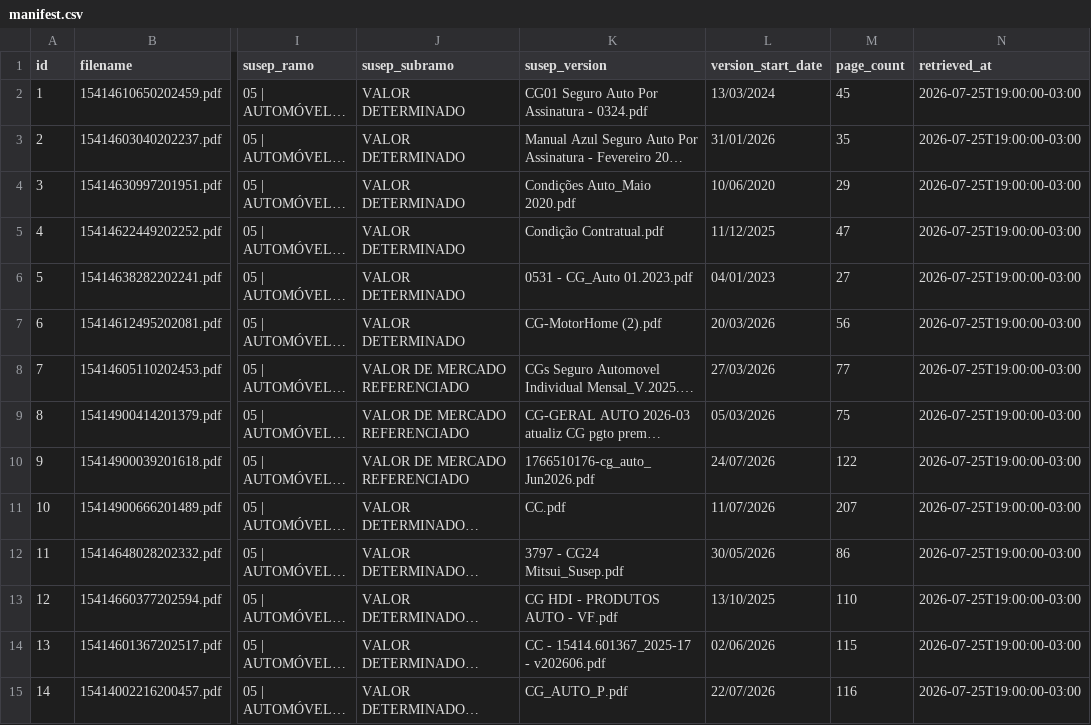
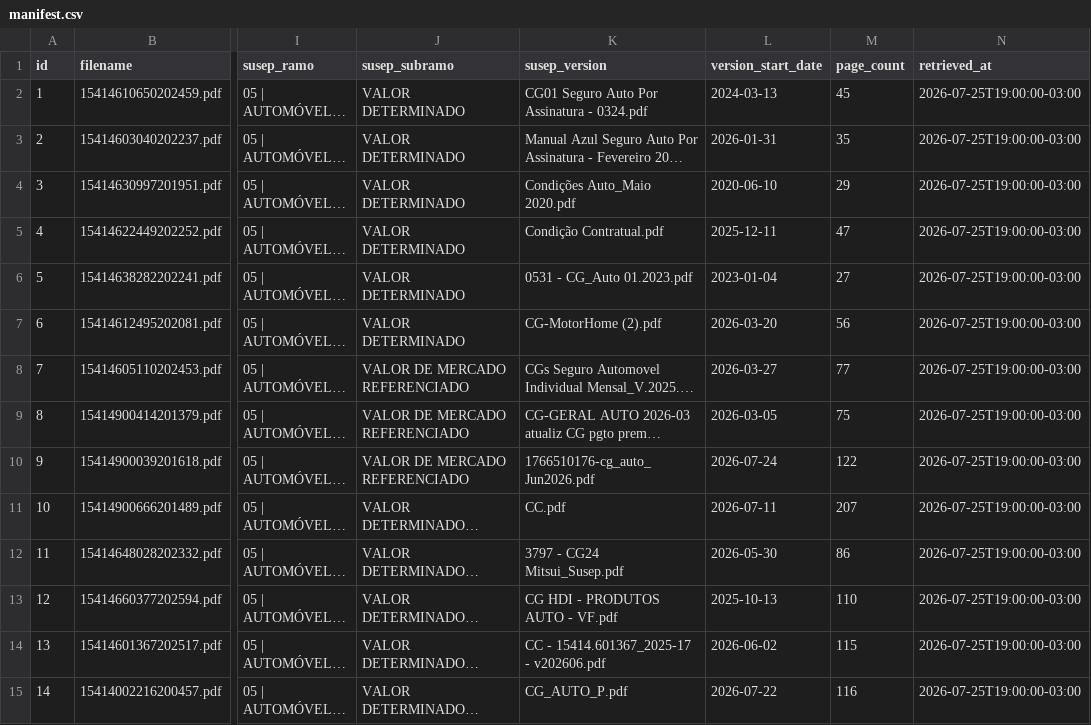
Before and after one commit to wrlxavier/insurance-claims-multiagent-rag, a CSV file: data/policies/manifest.csv, drawn as a sheet; only a part is shown, gaps mark what is left out; long unchanged cells end in …; the diff covers the shown part only; the diff names each change by its address in the sheet, - before the commit and + after, or states it on an @@ line.

Commit message:
fix(data): ISO format

```diff
--- a/data/policies/manifest.csv
+++ b/data/policies/manifest.csv
-L2 (version_start_date): 13/03/2024
+L2 (version_start_date): 2024-03-13
-L3 (version_start_date): 31/01/2026
+L3 (version_start_date): 2026-01-31
-L4 (version_start_date): 10/06/2020
+L4 (version_start_date): 2020-06-10
-L5 (version_start_date): 11/12/2025
+L5 (version_start_date): 2025-12-11
-L6 (version_start_date): 04/01/2023
+L6 (version_start_date): 2023-01-04
-L7 (version_start_date): 20/03/2026
+L7 (version_start_date): 2026-03-20
-L8 (version_start_date): 27/03/2026
+L8 (version_start_date): 2026-03-27
-L9 (version_start_date): 05/03/2026
+L9 (version_start_date): 2026-03-05
-L10 (version_start_date): 24/07/2026
+L10 (version_start_date): 2026-07-24
-L11 (version_start_date): 11/07/2026
+L11 (version_start_date): 2026-07-11
-L12 (version_start_date): 30/05/2026
+L12 (version_start_date): 2026-05-30
-L13 (version_start_date): 13/10/2025
+L13 (version_start_date): 2025-10-13
-L14 (version_start_date): 02/06/2026
+L14 (version_start_date): 2026-06-02
-L15 (version_start_date): 22/07/2026
+L15 (version_start_date): 2026-07-22
```
Also changed, not shown: 16 edited cells elsewhere in this file.
